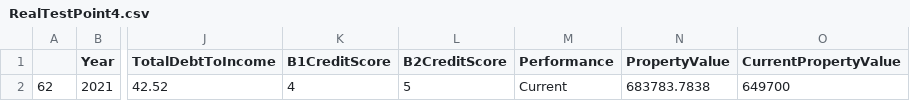
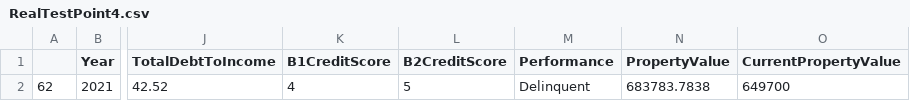
Before and after one commit to Kstall23/MortgageValuation, a CSV file: backend/database/individualFiles/RealTestPoint4.csv, drawn as a sheet; only a part is shown, gaps mark what is left out; the diff names each change by its address in the sheet, - before the commit and + after, or states it on an @@ line.

Commit message:
Update Test points

```diff
--- a/backend/database/individualFiles/RealTestPoint4.csv
+++ b/backend/database/individualFiles/RealTestPoint4.csv
-M2 (Performance): Current
+M2 (Performance): Delinquent
```
